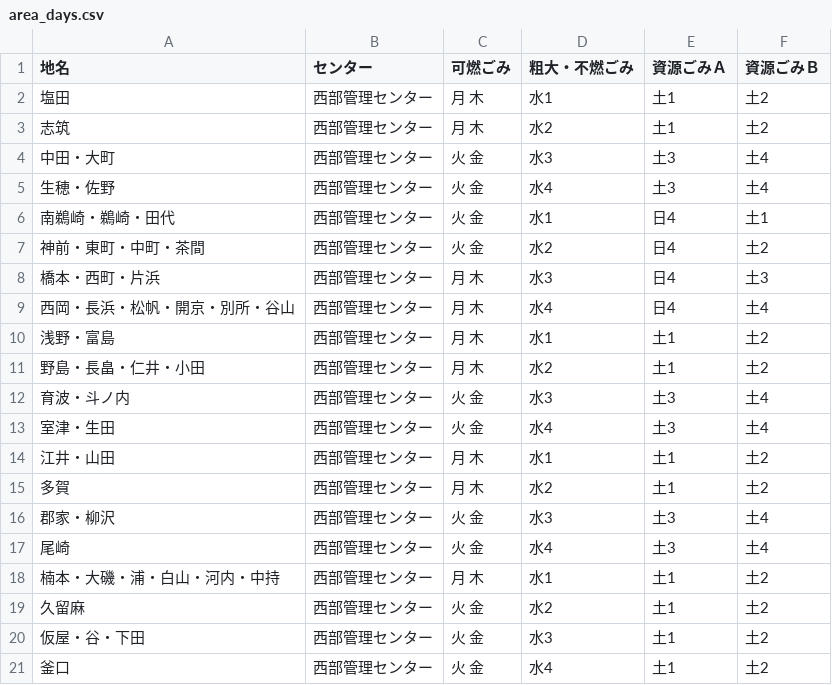
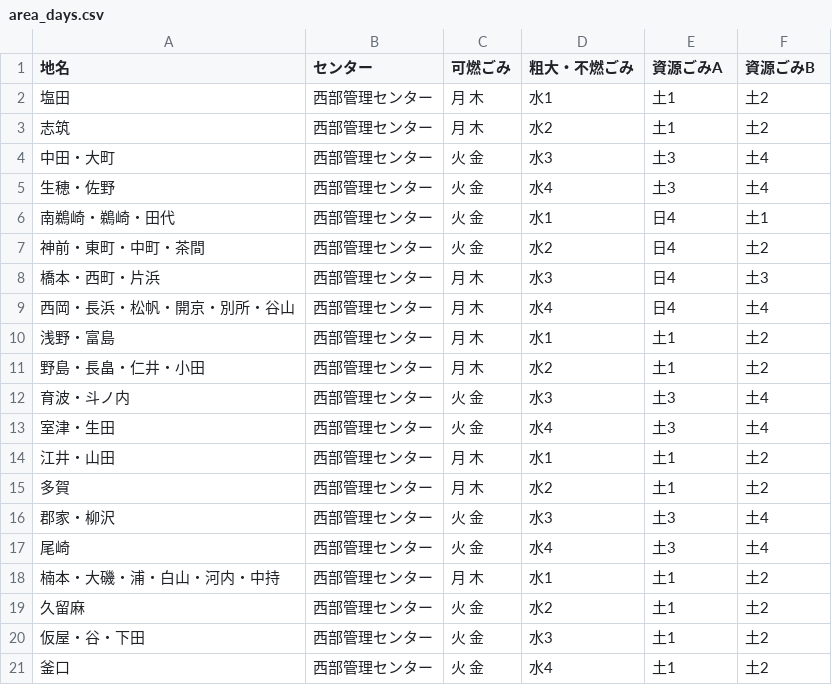
Before and after one commit to Awazishi5374/awazishi5374.github.io, a CSV file: data/area_days.csv, drawn as a sheet.

Commit message:
test

```diff
--- a/data/area_days.csv
+++ b/data/area_days.csv
@@ -1,2 +1,2 @@
-地名,センター,可燃ごみ,粗大・不燃ごみ,資源ごみＡ,資源ごみＢ
+地名,センター,可燃ごみ,粗大・不燃ごみ,資源ごみA,資源ごみB
 塩田,西部管理センター,月 木,水1,土1,土2
```
